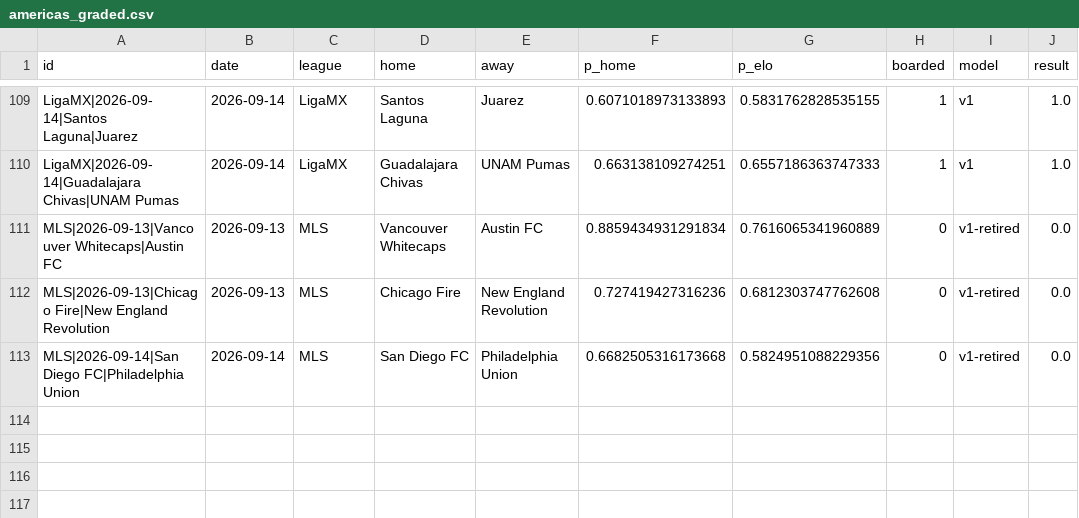
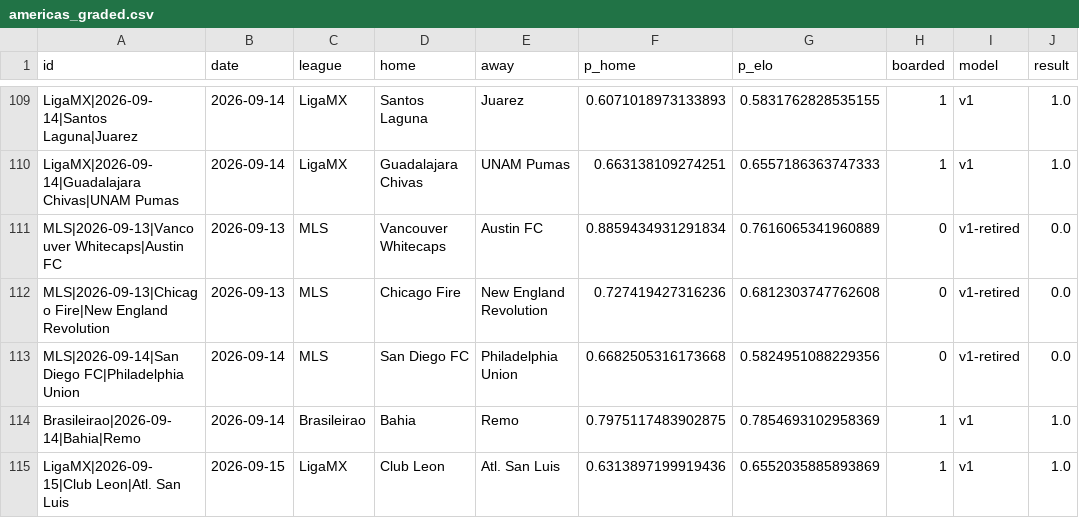
Before and after one commit to azcal/mbm-soccer, a CSV file: logs/americas_graded.csv, drawn as a sheet; only a part is shown, gaps mark what is left out.

```diff
--- a/logs/americas_graded.csv
+++ b/logs/americas_graded.csv
@@ -113 +113,3 @@ MLS|2026-09-13|Chicago Fire|New England Revolution,2026-09-13,MLS,Chicago Fire,N
 MLS|2026-09-14|San Diego FC|Philadelphia Union,2026-09-14,MLS,San Diego FC,Philadelphia Union,0.6682505316173668,0.5824951088229356,0,v1-retired,0.0
+Brasileirao|2026-09-14|Bahia|Remo,2026-09-14,Brasileirao,Bahia,Remo,0.7975117483902875,0.7854693102958369,1,v1,1.0
+LigaMX|2026-09-15|Club Leon|Atl. San Luis,2026-09-15,LigaMX,Club Leon,Atl. San Luis,0.6313897199919436,0.6552035885893869,1,v1,1.0
```
Also changed, not shown: data/americas_matches.csv, logs/americas_predictions.csv, 5 other files.
